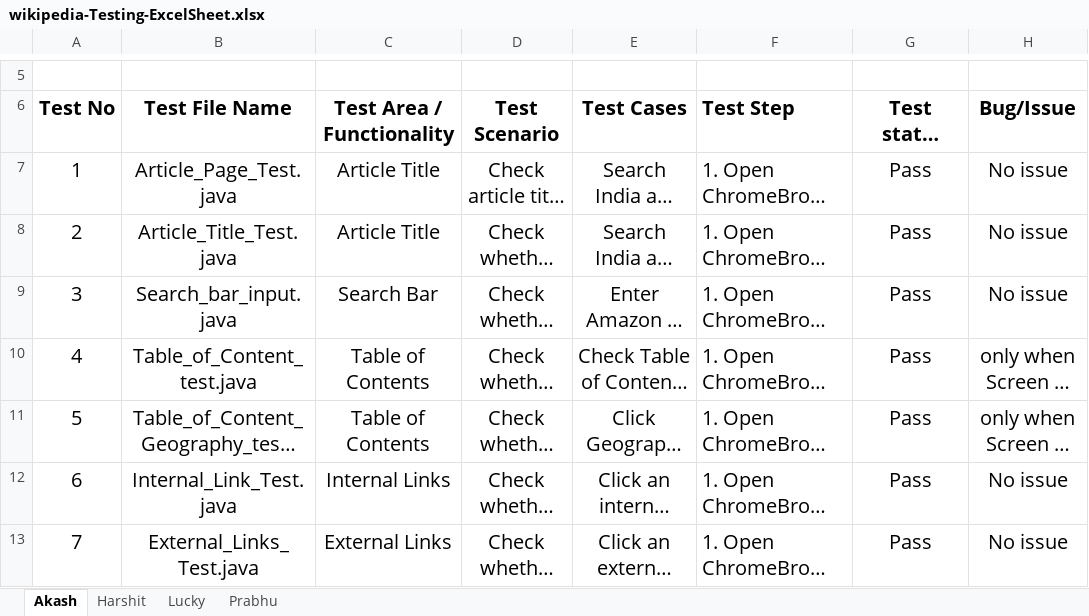
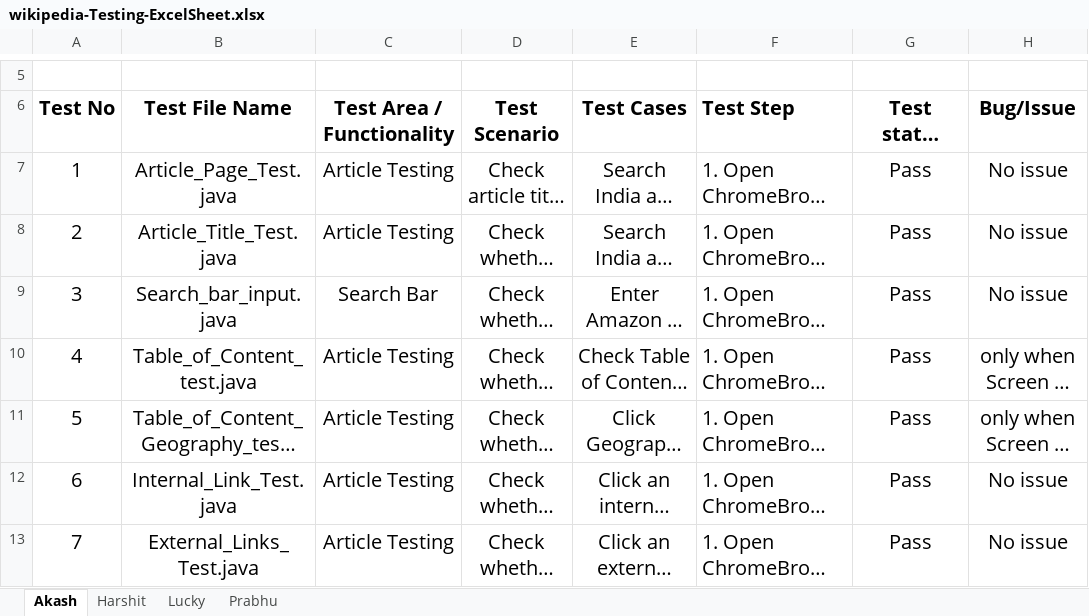
Before and after one commit to akashkr1290/wikipedia_testing, an Excel workbook: wikipedia-Testing-ExcelSheet.xlsx, sheet Akash, drawn as a sheet; only a part is shown, gaps mark what is left out; long unchanged cells end in …; values as stored, in another font and other column widths than the file's, no borders; the diff covers the shown part only; the diff names each change by its address in the sheet, - before the commit and + after, or states it on an @@ line.

Commit message:
Add refresh Button Testing of the article page in file Refresh_Button_Test.java , Test is pass && Add Test step ,Test Scenario and status of test in wikipedia-Testing-ExcelSheet.xlsx file

```diff
--- a/wikipedia-Testing-ExcelSheet.xlsx (sheet Akash)
+++ b/wikipedia-Testing-ExcelSheet.xlsx (sheet Akash)
-C7:C8 (Test Area / Functionality): Article Title
+C7:C8 (Test Area / Functionality): Article Testing
-C10:C11 (Test Area / Functionality): Table of Contents
+C10:C11 (Test Area / Functionality): Article Testing
-C12 (Test Area / Functionality): Internal Links
+C12 (Test Area / Functionality): Article Testing
-C13 (Test Area / Functionality): External Links
+C13 (Test Area / Functionality): Article Testing
```
Also changed, not shown: 1 added row and 6 edited cells elsewhere in this sheet, 1 other file.
